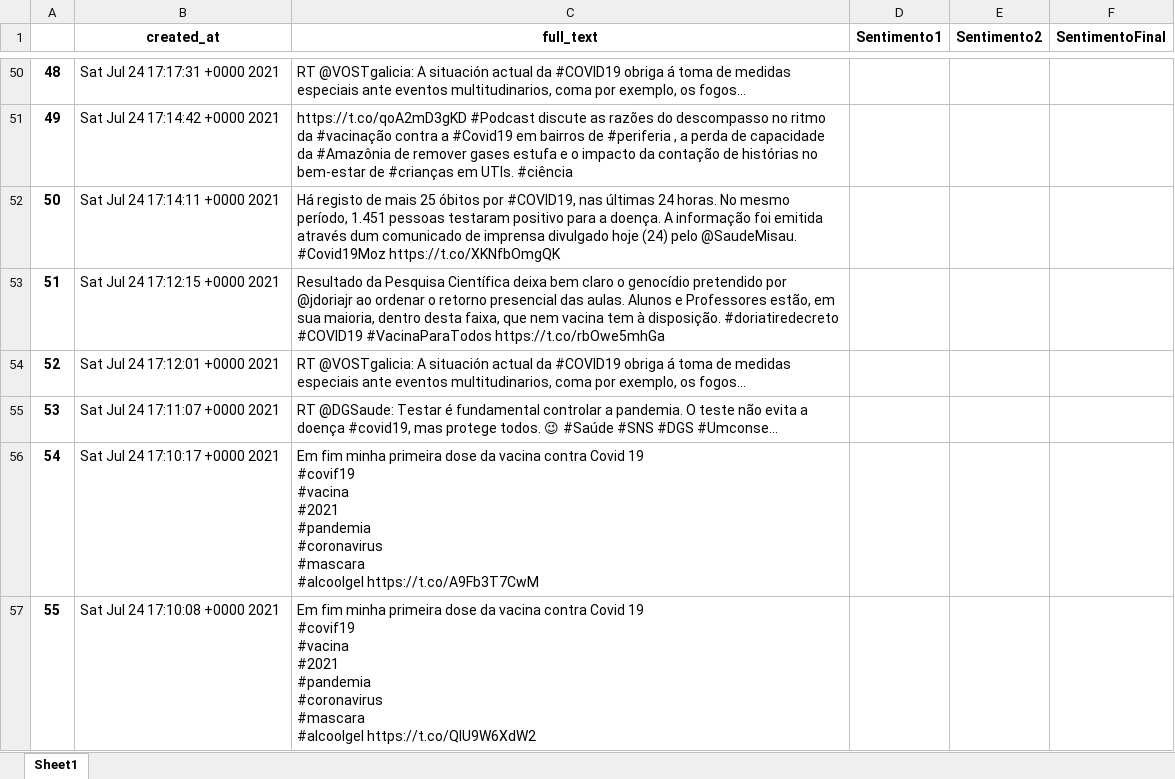
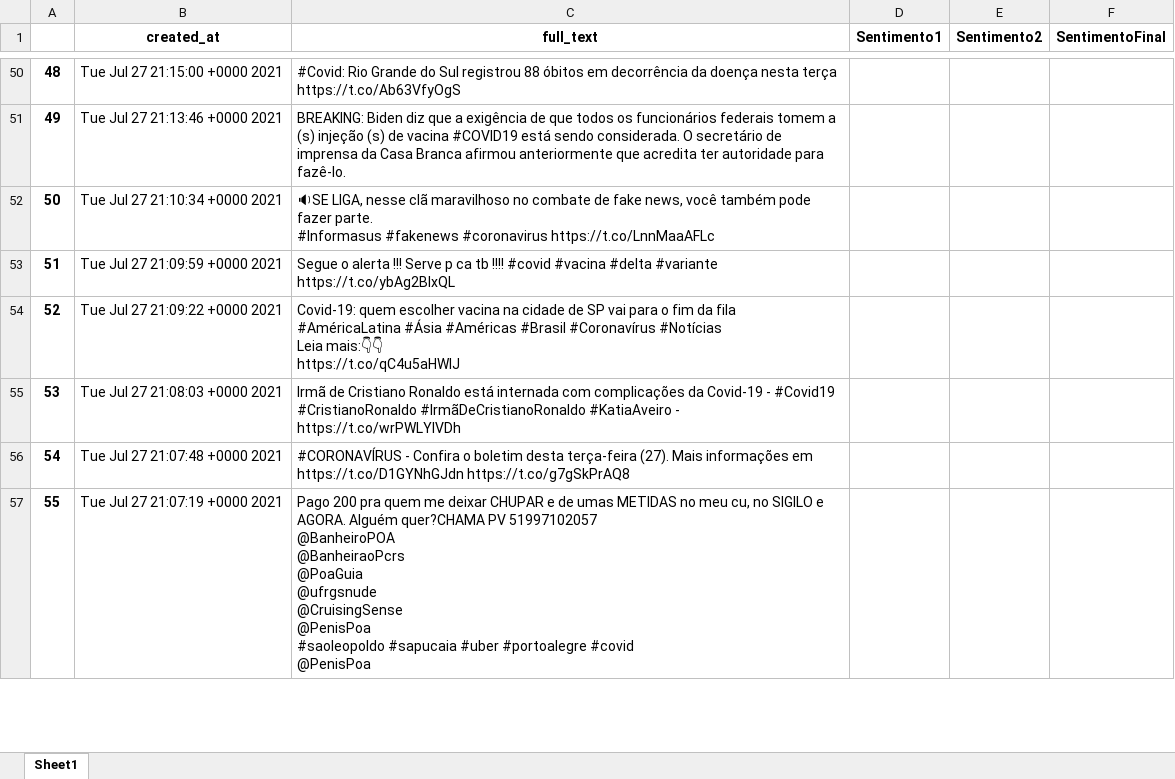
Before and after one commit to gustavohd18/TCC-analise-sentimentos, an Excel workbook: TweetsColetadosCovid.xlsx, sheet Sheet1, drawn as a sheet; only a part is shown, gaps mark what is left out; values as stored, in another font and other column widths than the file's, no borders; ↵ is a line break in a cell; the diff covers the shown part only; the diff names each change by its address in the sheet, - before the commit and + after, or states it on an @@ line.

```diff
--- a/TweetsColetadosCovid.xlsx (sheet Sheet1)
+++ b/TweetsColetadosCovid.xlsx (sheet Sheet1)
-B50 (created_at): Sat Jul 24 17:17:31 +0000 2021
+B50 (created_at): Tue Jul 27 21:15:00 +0000 2021
-C50 (full_text): RT @VOSTgalicia: A situación actual da #COVID19 obriga á toma de medidas especiais ante eventos multitudinarios, coma por exemplo, os fogos…
+C50 (full_text): #Covid: Rio Grande do Sul registrou 88 óbitos em decorrência da doença nesta terça https://t.co/Ab63VfyOgS
-B51 (created_at): Sat Jul 24 17:14:42 +0000 2021
+B51 (created_at): Tue Jul 27 21:13:46 +0000 2021
-C51 (full_text): https://t.co/qoA2mD3gKD #Podcast discute as razões do descompasso no ritmo da #vacinação contra a #Covid19 em bairros de #periferia , a perda de capacidade da #Amazônia de remover gases estufa e o impacto da contação de histórias no bem-estar de #crianças em UTIs. #ciência
+C51 (full_text): BREAKING: Biden diz que a exigência de que todos os funcionários federais tomem a (s) injeção (s) de vacina #COVID19 está sendo considerada. O secretário de imprensa da Casa Branca afirmou anteriormente que acredita ter autoridade para fazê-lo.
-B52 (created_at): Sat Jul 24 17:14:11 +0000 2021
+B52 (created_at): Tue Jul 27 21:10:34 +0000 2021
-C52 (full_text): Há registo de mais 25 óbitos por #COVID19, nas últimas 24 horas. No mesmo período, 1.451 pessoas testaram positivo para a doença. A informação foi emitida através dum comunicado de imprensa divulgado hoje (24) pelo @SaudeMisau. #Covid19Moz https://t.co/XKNfbOmgQK
+C52 (full_text): 🔉SE LIGA, nesse clã maravilhoso no combate de fake news, você também pode fazer parte. ↵ #Informasus #fakenews #coronavirus https://t.co/LnnMaaAFLc
-B53 (created_at): Sat Jul 24 17:12:15 +0000 2021
+B53 (created_at): Tue Jul 27 21:09:59 +0000 2021
-C53 (full_text): Resultado da Pesquisa Científica deixa bem claro o genocídio pretendido por @jdoriajr ao ordenar o retorno presencial das aulas. Alunos e Professores estão, em sua maioria, dentro desta faixa, que nem vacina tem à disposição. #doriatiredecreto #COVID19 #VacinaParaTodos https://t.co/rbOwe5mhGa
+C53 (full_text): Segue o alerta !!! Serve p ca tb !!!! #covid #vacina #delta #variante https://t.co/ybAg2BlxQL
-B54 (created_at): Sat Jul 24 17:12:01 +0000 2021
+B54 (created_at): Tue Jul 27 21:09:22 +0000 2021
-C54 (full_text): RT @VOSTgalicia: A situación actual da #COVID19 obriga á toma de medidas especiais ante eventos multitudinarios, coma por exemplo, os fogos…
+C54 (full_text): Covid-19: quem escolher vacina na cidade de SP vai para o fim da fila ↵ #AméricaLatina #Ásia #Américas #Brasil #Coronavírus #Notícias ↵ Leia mais:👇👇 ↵ https://t.co/qC4u5aHWIJ
-B55 (created_at): Sat Jul 24 17:11:07 +0000 2021
+B55 (created_at): Tue Jul 27 21:08:03 +0000 2021
-C55 (full_text): RT @DGSaude: Testar é fundamental controlar a pandemia. O teste não evita a doença #covid19, mas protege todos. 😉 #Saúde #SNS #DGS #Umconse…
+C55 (full_text): Irmã de Cristiano Ronaldo está internada com complicações da Covid-19 - #Covid19 #CristianoRonaldo #IrmãDeCristianoRonaldo #KatiaAveiro - https://t.co/wrPWLYIVDh
-B56 (created_at): Sat Jul 24 17:10:17 +0000 2021
+B56 (created_at): Tue Jul 27 21:07:48 +0000 2021
-C56 (full_text): Em fim minha primeira dose da vacina contra Covid 19 ↵ #covif19 ↵ #vacina ↵ #2021 ↵ #pandemia ↵ #coronavirus ↵ #mascara ↵ #alcoolgel https://t.co/A9Fb3T7CwM
+C56 (full_text): #CORONAVÍRUS - Confira o boletim desta terça-feira (27). Mais informações em https://t.co/D1GYNhGJdn https://t.co/g7gSkPrAQ8
-B57 (created_at): Sat Jul 24 17:10:08 +0000 2021
+B57 (created_at): Tue Jul 27 21:07:19 +0000 2021
-C57 (full_text): Em fim minha primeira dose da vacina contra Covid 19 ↵ #covif19 ↵ #vacina ↵ #2021 ↵ #pandemia ↵ #coronavirus ↵ #mascara ↵ #alcoolgel https://t.co/QlU9W6XdW2
+C57 (full_text): Pago 200 pra quem me deixar CHUPAR e de umas METIDAS no meu cu, no SIGILO e AGORA. Alguém quer?CHAMA PV 51997102057 ↵ @BanheiroPOA ↵ @BanheiraoPcrs ↵ @PoaGuia ↵ @ufrgsnude ↵ @CruisingSense ↵ @PenisPoa ↵ #saoleopoldo #sapucaia #uber #portoalegre #covid ↵ @PenisPoa
```
Also changed, not shown: 1984 edited cells elsewhere in this sheet, 38 other files.
